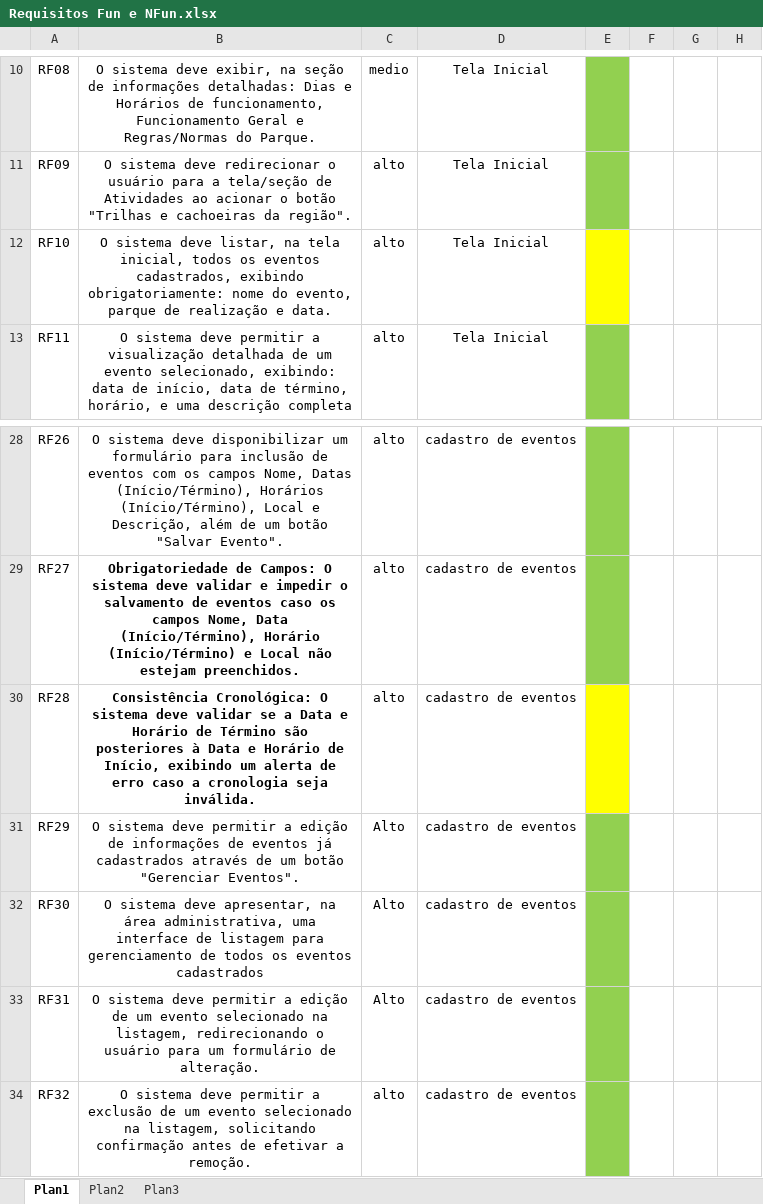
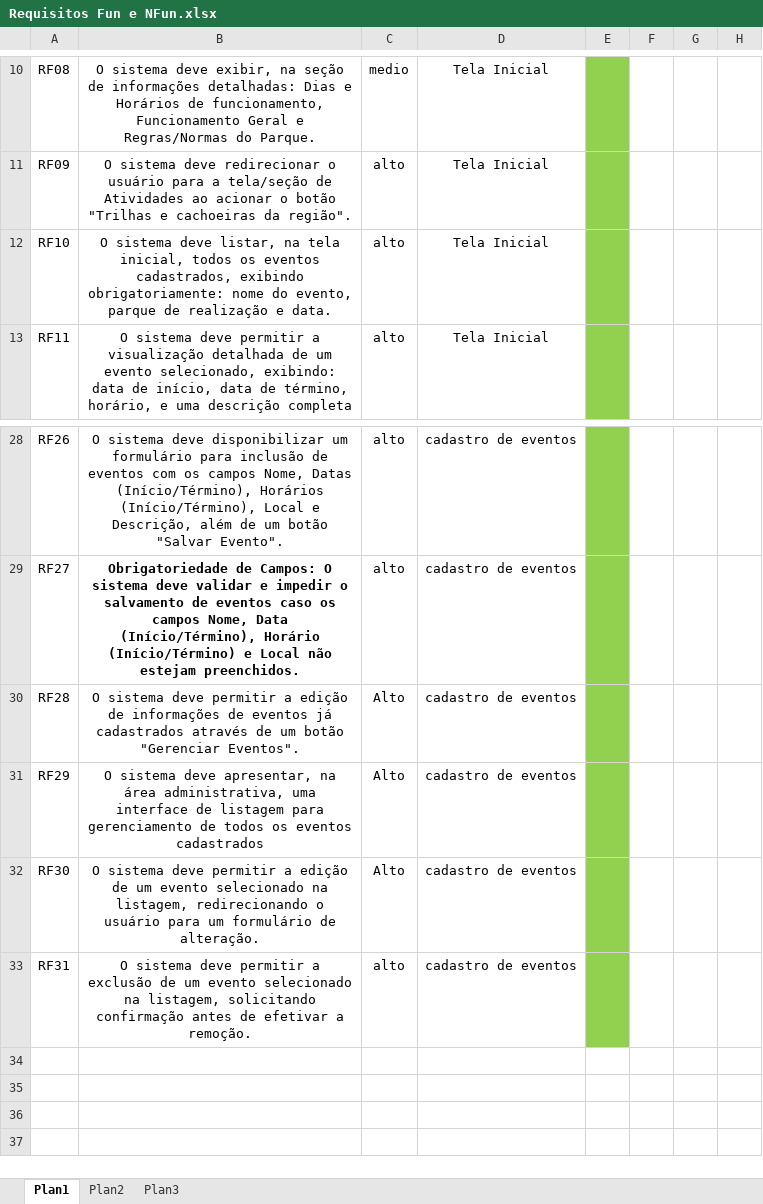
Before and after one commit to LorranLimaC/Tere-verde, an Excel workbook: Requisitos Fun e NFun.xlsx, sheet Plan1, drawn as a sheet; only a part is shown, gaps mark what is left out; values as stored, in another font and other column widths than the file's, no borders; the diff names each change by its address in the sheet, - before the commit and + after, or states it on an @@ line.

```diff
--- a/Requisitos Fun e NFun.xlsx (sheet Plan1)
+++ b/Requisitos Fun e NFun.xlsx (sheet Plan1)
-E12 fill: #FFFF00
+E12 fill: #92D050
-B30: Consistência Cronológica: O sistema deve validar se a Data e Horário de Término são posteriores à Data e Horário de Início, exibindo um alerta de erro caso a cronologia seja inválida.
+B30: O sistema deve permitir a edição de informações de eventos já cadastrados através de um botão "Gerenciar Eventos".
-B30 bold: on
+B30 bold: off
-C30: alto
+C30: Alto
-E30 fill: #FFFF00
+E30 fill: #92D050
-B31: …sistema deve permitir a edição de informações de eventos já cadastrados através de um botão "Gerenciar Eventos".
+B31: …sistema deve apresentar, na área administrativa, uma interface de listagem para gerenciamento de todos os eventos cadastrados
-B32: …sistema deve apresentar, na área administrativa, uma interface de listagem para gerenciamento de todos os eventos cadastrados
+B32: …sistema deve permitir a edição de um evento selecionado na listagem, redirecionando o usuário para um formulário de alteração.
-B33: …permitir a edição de um evento selecionado na listagem, redirecionando o usuário para um formulário de alteração.
+B33: …permitir a exclusão de um evento selecionado na listagem, solicitando confirmação antes de efetivar a remoção.
-C33: Alto
+C33: alto
-row 34: RF32 | O sistema deve permitir a exclusão de um evento selecionado na listagem, solicitando confirmação antes de efetivar a remoção. | alto | cadastro de eventos
```
Also changed, not shown: 5 other files.
